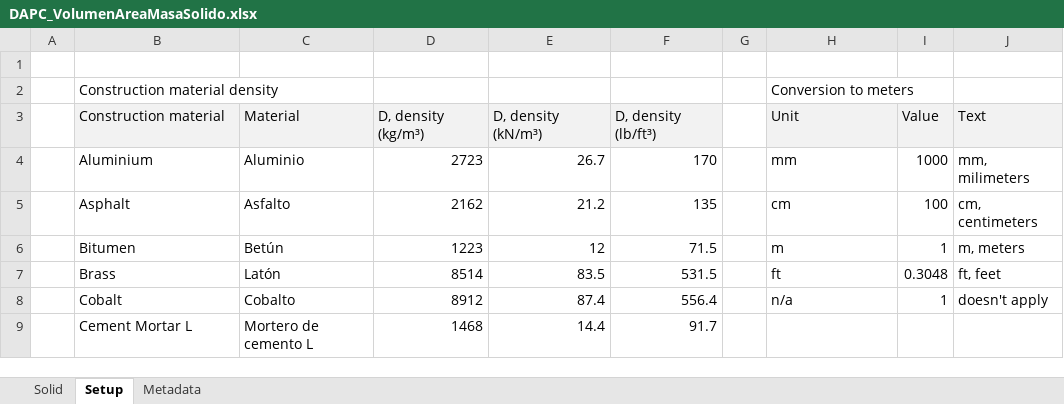
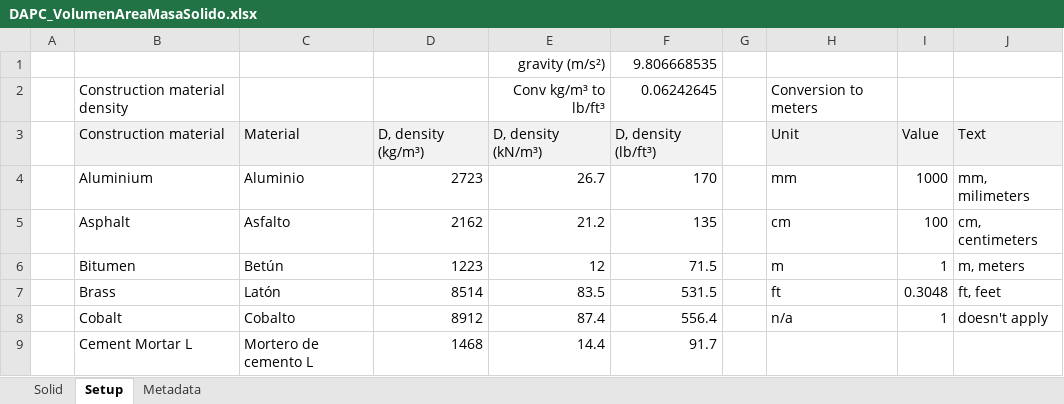
Before and after one commit to rcfdtools/R.DAPC, an Excel workbook: file/table/DAPC_VolumenAreaMasaSolido.xlsx, sheet Setup, drawn as a sheet; only a part is shown; values as stored, in another font and other column widths than the file's, no borders; the diff covers the shown part only; the diff names each change by its address in the sheet, - before the commit and + after, or states it on an @@ line.

```diff
--- a/file/table/DAPC_VolumenAreaMasaSolido.xlsx (sheet Setup)
+++ b/file/table/DAPC_VolumenAreaMasaSolido.xlsx (sheet Setup)
-row 1: (empty)
+row 1:  |  |  |  | gravity (m/s²) | 9.806668535
-E2: (empty)
+E2: Conv kg/m³ to lb/ft³
-F2: (empty)
+F2: 0.06242645
```
Also changed, not shown: 33 added rows elsewhere in this sheet, sheet Solid, formulas that keep their value, charts or pictures, 1 other file.
